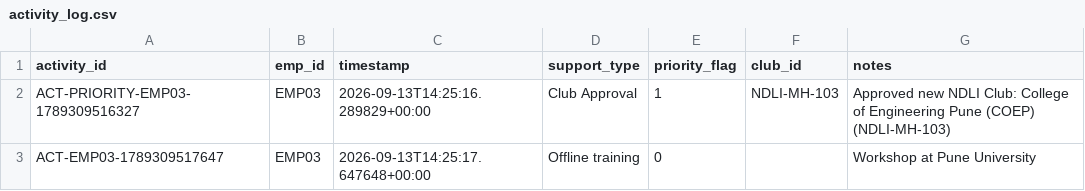
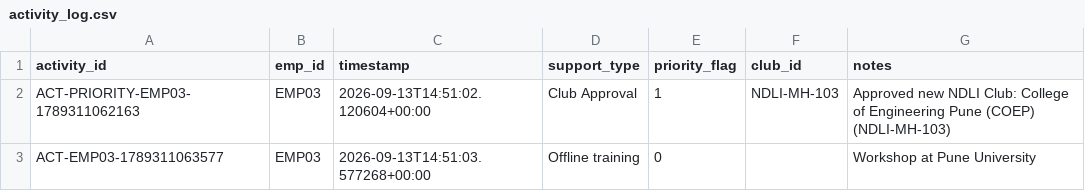
Before and after one commit to anirbanmid/ndli-club-management, a CSV file: data/employees/emp03/activity_log.csv, drawn as a sheet.

```diff
--- a/data/employees/emp03/activity_log.csv
+++ b/data/employees/emp03/activity_log.csv
@@ -1,3 +1,3 @@
 activity_id,emp_id,timestamp,support_type,priority_flag,club_id,notes
-ACT-PRIORITY-EMP03-1789309516327,EMP03,2026-09-13T14:25:16.289829+00:00,Club Approval,1,NDLI-MH-103,Approved new NDLI Club: College of Engineering Pune (COEP) (NDLI-MH-103)
-ACT-EMP03-1789309517647,EMP03,2026-09-13T14:25:17.647648+00:00,Offline training,0,,Workshop at Pune University
+ACT-PRIORITY-EMP03-1789311062163,EMP03,2026-09-13T14:51:02.120604+00:00,Club Approval,1,NDLI-MH-103,Approved new NDLI Club: College of Engineering Pune (COEP) (NDLI-MH-103)
+ACT-EMP03-1789311063577,EMP03,2026-09-13T14:51:03.577268+00:00,Offline training,0,,Workshop at Pune University
```
Also changed, not shown: data/employees/emp03/clubs.csv, data/employees/emp03/credentials.csv, 29 other files.
